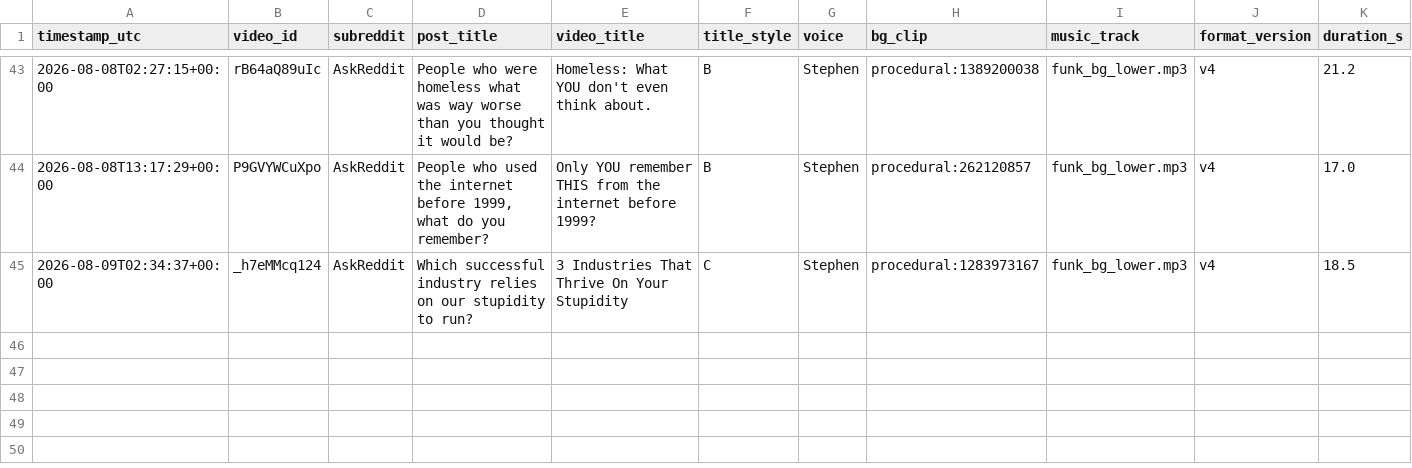
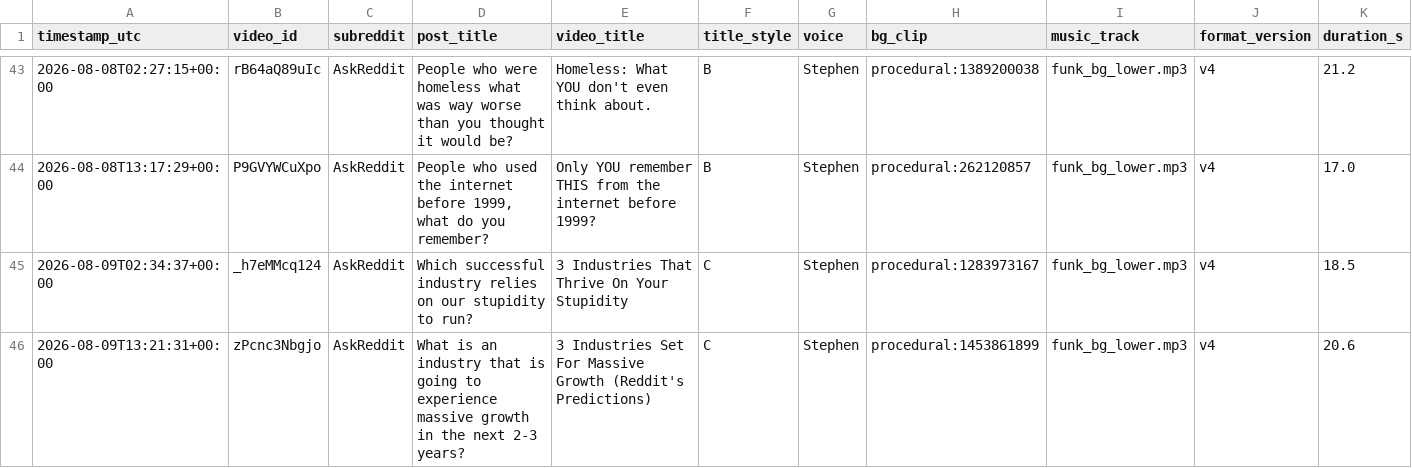
Before and after one commit to kaigg96/reddit-daily, a CSV file: upload_log.csv, drawn as a sheet; only a part is shown, gaps mark what is left out; the diff names each change by its address in the sheet, - before the commit and + after, or states it on an @@ line.

```diff
--- a/upload_log.csv
+++ b/upload_log.csv
+row 46: 2026-08-09T13:21:31+00:00 | zPcnc3Nbgjo | AskReddit | What is an industry that is going to experience massive growth in the next 2-3 years? | 3 Industries Set For Massive Growth (Reddit's Predictions) | C | Stephen | procedural:1453861899 | funk_bg_lower.mp3 | v4 | 20.6
```
Also changed, not shown: 1 other file.
